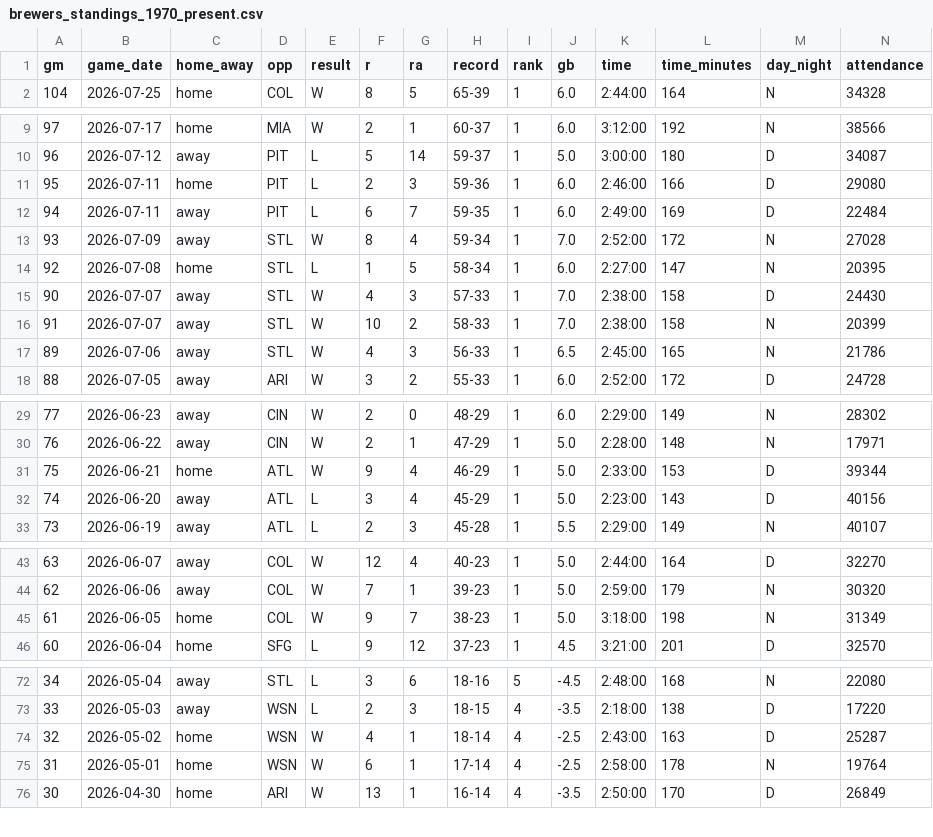
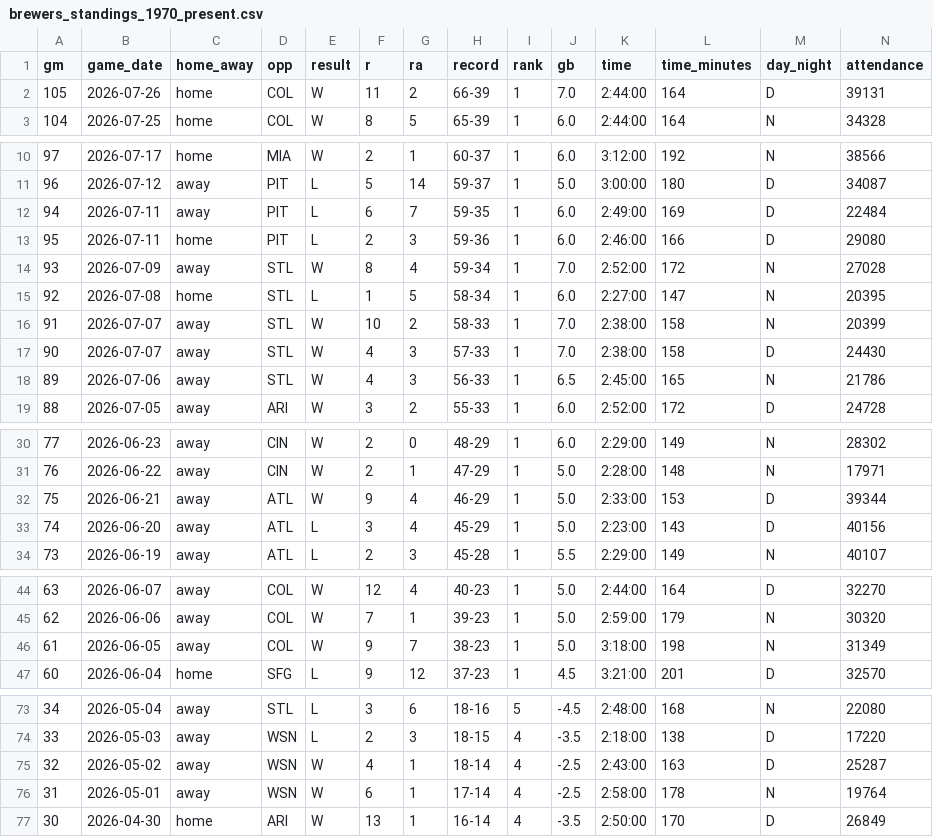
Before and after one commit to twallac10/mkebrewers-bot, a CSV file: data/standings/brewers_standings_1970_present.csv, drawn as a sheet; only a part is shown, gaps mark what is left out; addresses are those after the commit; rows hold the shown columns only; the diff covers the shown part only; the diff names each change by its address in the sheet, - before the commit and + after, or states it on an @@ line.

```diff
--- a/data/standings/brewers_standings_1970_present.csv
+++ b/data/standings/brewers_standings_1970_present.csv
+row 2: 105 | 2026-07-26 | home | COL | W | 11 | 2 | 66-39 | 1 | 7.0 | 2:44:00 | 164 | D | 39131
@@ row 11 moved to row 13: 95 @@
@@ row 15 moved to row 17: 90 @@
-C32 (home_away): home
+C32 (home_away): away
-C46 (home_away): home
+C46 (home_away): away
-C75:C76 (home_away): home
+C75:C76 (home_away): away
```
Also changed, not shown: 51 moved rows and 1 edited cell elsewhere in this file, data/pitching/brewers_pitching_top_kbb_starters.csv, data/pitching/brewers_pitching_totals_current.csv, 24 other files.
